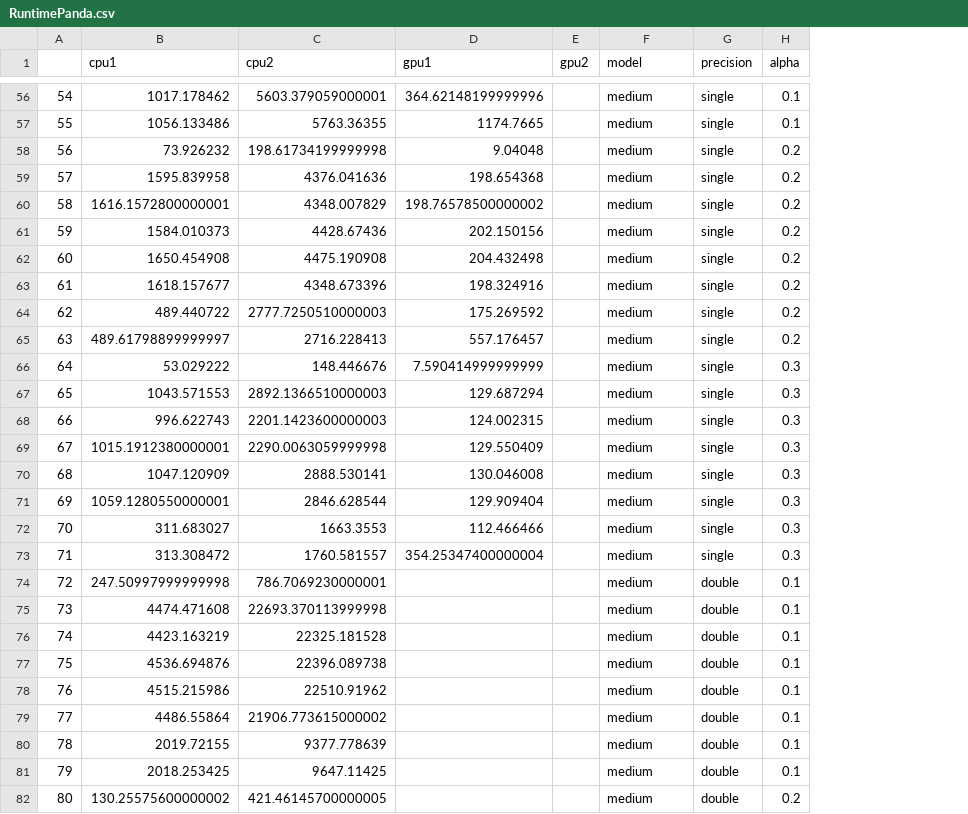
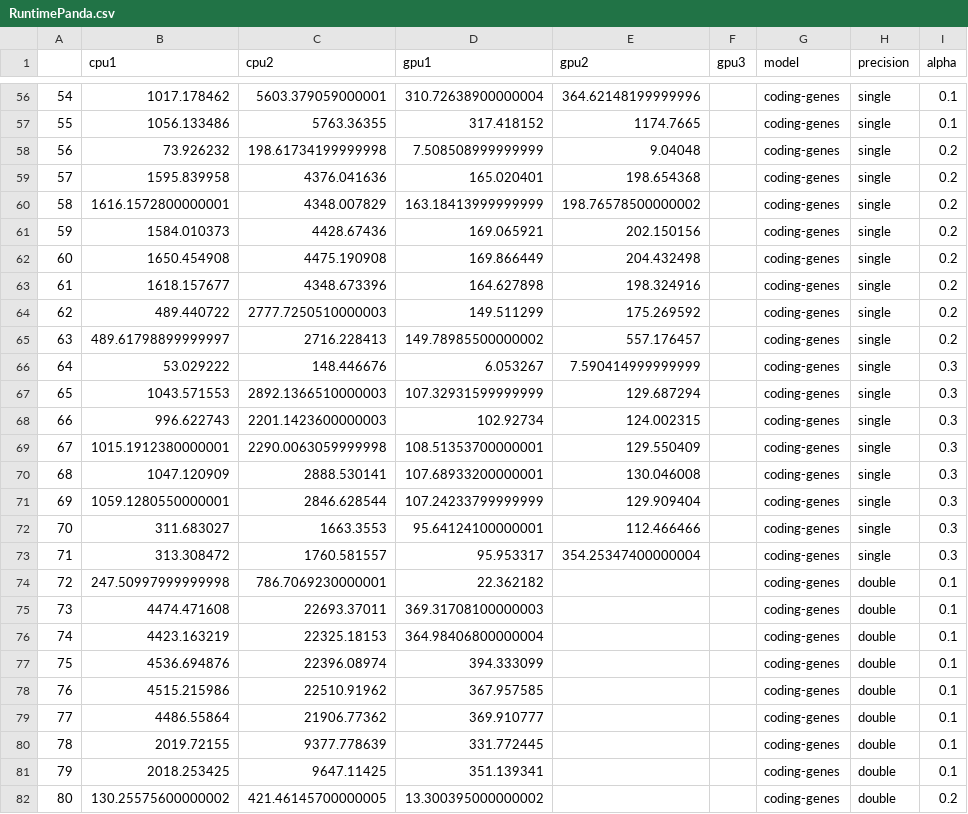
Before and after one commit to QuackenbushLab/gpuzoo, a CSV file: data/MATLAB/panda/RuntimePanda.csv, drawn as a sheet; only a part is shown, gaps mark what is left out; addresses are those after the commit; the diff covers the shown part only; the diff names each change by its address in the sheet, - before the commit and + after, or states it on an @@ line.

```diff
--- a/data/MATLAB/panda/RuntimePanda.csv
+++ b/data/MATLAB/panda/RuntimePanda.csv
+column D (gpu1), rows 56-82: 310.72638900000004 | 317.418152 | 7.508508999999999 | 165.020401 | 163.18413999999999 | 169.065921 | 169.866449 | 164.627898 | 149.511299 | 149.78985500000002 | 6.053267 | 107.32931599999999 | 102.92734 | 108.51353700000001 | 107.68933200000001 | 107.24233799999999 | 95.64124100000001 | 95.953317 | 22.362182 | 369.31708100000003 | 364.98406800000004 | 394.333099 | 367.957585 | 369.910777 | 331.772445 | 351.139341 | 13.300395000000002
-E1: gpu1
+E1: gpu2
-F1: gpu2
+F1: gpu3
-G56:G82 (model): medium
+G56:G82 (model): coding-genes
-C75 (cpu2): 22693.370113999998
+C75 (cpu2): 22693.37011
-C76 (cpu2): 22325.181528
+C76 (cpu2): 22325.18153
-C77 (cpu2): 22396.089738
+C77 (cpu2): 22396.08974
-C79 (cpu2): 21906.773615000002
+C79 (cpu2): 21906.77362
```
Also changed, not shown: 106 edited cells elsewhere in this file, data/MATLAB/panda/CostPanda.csv, data/MATLAB/panda/fcCostPanda.csv, 13 other files.
